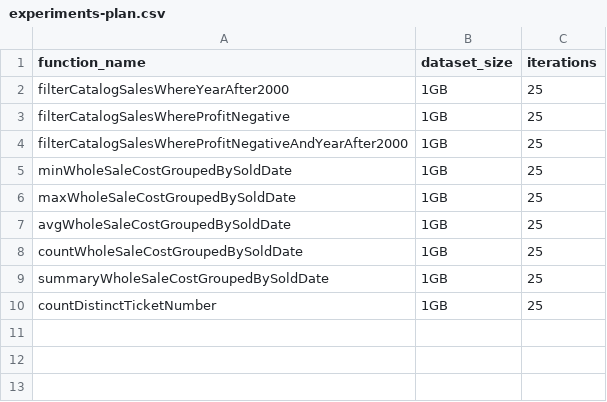
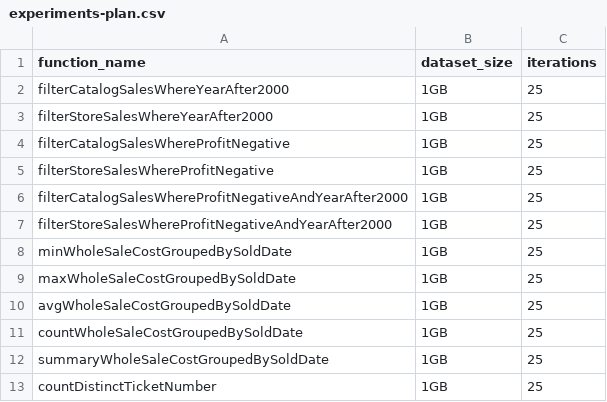
Before and after one commit to pientaa/opening-black-box, a CSV file: monitor-manager/experiments-plan.csv, drawn as a sheet; the diff names each change by its address in the sheet, - before the commit and + after, or states it on an @@ line.

Commit message:
Three more filter functions

```diff
--- a/monitor-manager/experiments-plan.csv
+++ b/monitor-manager/experiments-plan.csv
+row 3: filterStoreSalesWhereYearAfter2000 | 1GB | 25
+row 5: filterStoreSalesWhereProfitNegative | 1GB | 25
+row 7: filterStoreSalesWhereProfitNegativeAndYearAfter2000 | 1GB | 25
```
Also changed, not shown: 6 other files.
